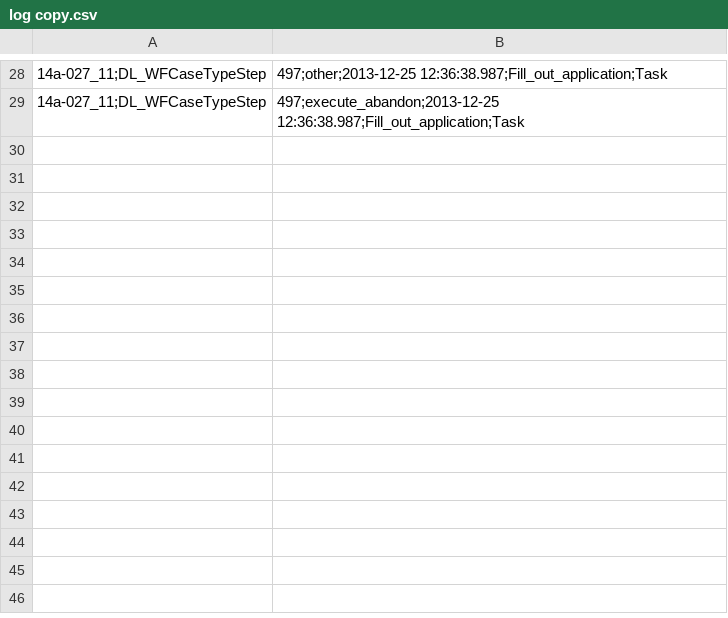
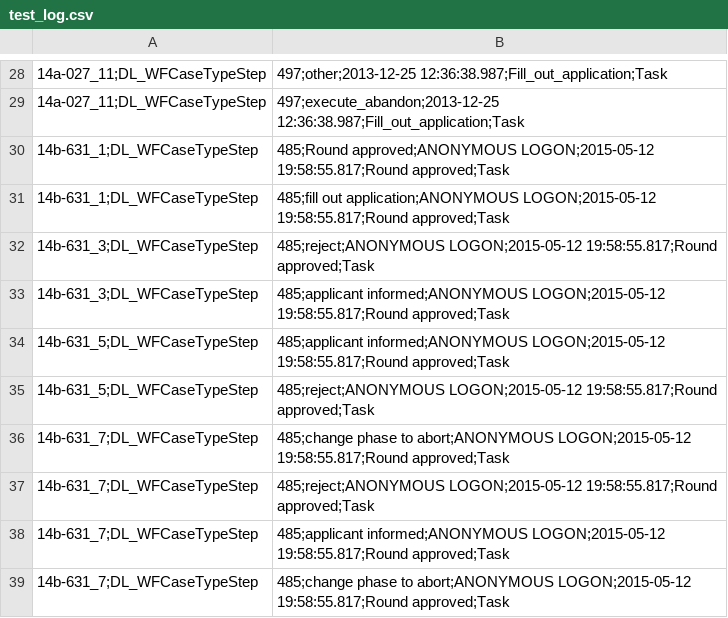
Before and after one commit to matias63/REBSassignment1, a CSV file: REBS2021-main/REBS2021-main/js/test_log.csv (was REBS2021-main/REBS2021-main/js/log copy.csv), drawn as a sheet; only a part is shown, gaps mark what is left out; the diff names each change by its address in the sheet, - before the commit and + after, or states it on an @@ line.

```diff
--- a/REBS2021-main/REBS2021-main/js/log copy.csv
+++ b/REBS2021-main/REBS2021-main/js/test_log.csv
+row 30: 14b-631_1;DL_WFCaseTypeStep | 485;Round approved;ANONYMOUS LOGON;2015-05-12 19:58:55.817;Round approved;Task
+row 31: 14b-631_1;DL_WFCaseTypeStep | 485;fill out application;ANONYMOUS LOGON;2015-05-12 19:58:55.817;Round approved;Task
+row 32: 14b-631_3;DL_WFCaseTypeStep | 485;reject;ANONYMOUS LOGON;2015-05-12 19:58:55.817;Round approved;Task
+row 33: 14b-631_3;DL_WFCaseTypeStep | 485;applicant informed;ANONYMOUS LOGON;2015-05-12 19:58:55.817;Round approved;Task
+row 34: 14b-631_5;DL_WFCaseTypeStep | 485;applicant informed;ANONYMOUS LOGON;2015-05-12 19:58:55.817;Round approved;Task
+row 35: 14b-631_5;DL_WFCaseTypeStep | 485;reject;ANONYMOUS LOGON;2015-05-12 19:58:55.817;Round approved;Task
+row 36: 14b-631_7;DL_WFCaseTypeStep | 485;change phase to abort;ANONYMOUS LOGON;2015-05-12 19:58:55.817;Round approved;Task
+row 37: 14b-631_7;DL_WFCaseTypeStep | 485;reject;ANONYMOUS LOGON;2015-05-12 19:58:55.817;Round approved;Task
+row 38: 14b-631_7;DL_WFCaseTypeStep | 485;applicant informed;ANONYMOUS LOGON;2015-05-12 19:58:55.817;Round approved;Task
+row 39: 14b-631_7;DL_WFCaseTypeStep | 485;change phase to abort;ANONYMOUS LOGON;2015-05-12 19:58:55.817;Round approved;Task
```
Also changed, not shown: REBS2021-main/REBS2021-main/js/log.csv, 3 other files.
